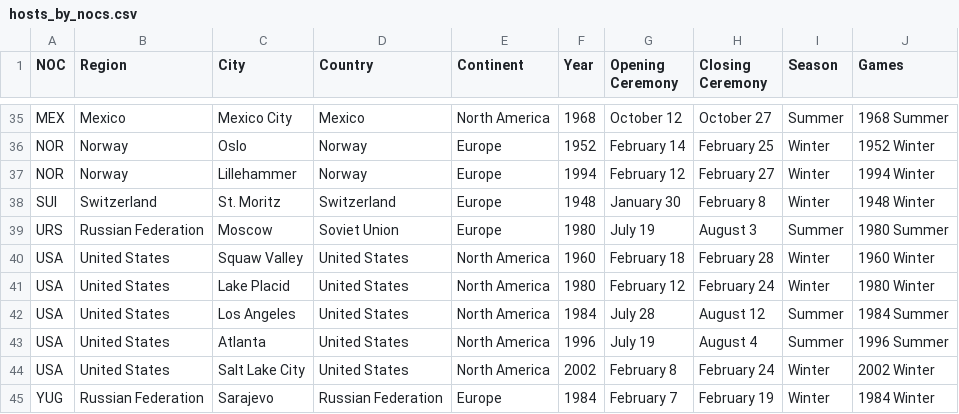
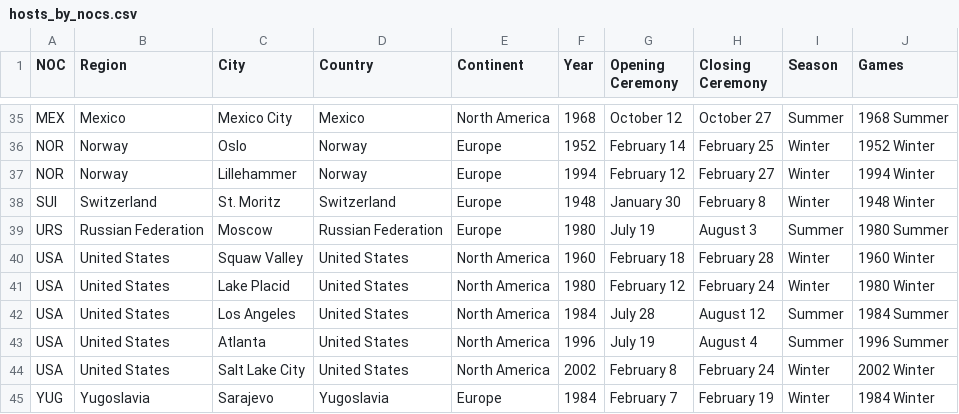
Before and after one commit to tiginamaria/ITMO_DATAVIS, a CSV file: data/hosts_by_nocs.csv, drawn as a sheet; only a part is shown, gaps mark what is left out.

```diff
--- a/data/hosts_by_nocs.csv
+++ b/data/hosts_by_nocs.csv
@@ -38,3 +38,3 @@ NOR,Norway,Lillehammer,Norway,Europe,1994,February 12,February 27,Winter,1994 Wi
 SUI,Switzerland,St. Moritz,Switzerland,Europe,1948,January 30,February 8,Winter,1948 Winter
-URS,Russian Federation,Moscow,Soviet Union,Europe,1980,July 19,August 3,Summer,1980 Summer
+URS,Russian Federation,Moscow,Russian Federation,Europe,1980,July 19,August 3,Summer,1980 Summer
 USA,United States,Squaw Valley,United States,North America,1960,February 18,February 28,Winter,1960 Winter
@@ -44,2 +44,2 @@ USA,United States,Atlanta,United States,North America,1996,July 19,August 4,Summ
 USA,United States,Salt Lake City,United States,North America,2002,February 8,February 24,Winter,2002 Winter
-YUG,Russian Federation,Sarajevo,Russian Federation,Europe,1984,February 7,February 19,Winter,1984 Winter
+YUG,Yugoslavia,Sarajevo,Yugoslavia,Europe,1984,February 7,February 19,Winter,1984 Winter
```
Also changed, not shown: data/hosts_nocs.csv, data/nocs.csv.
